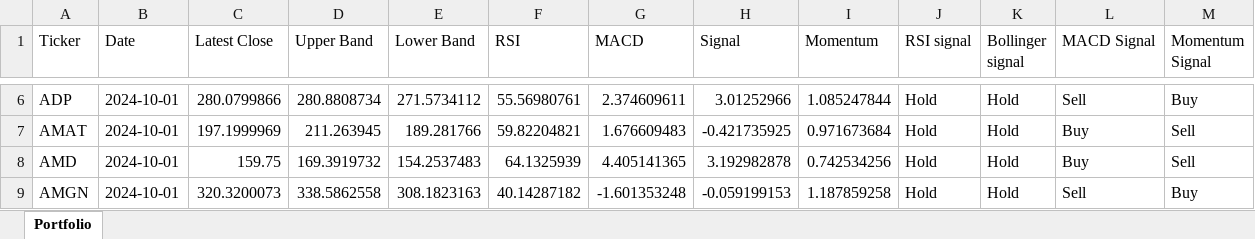
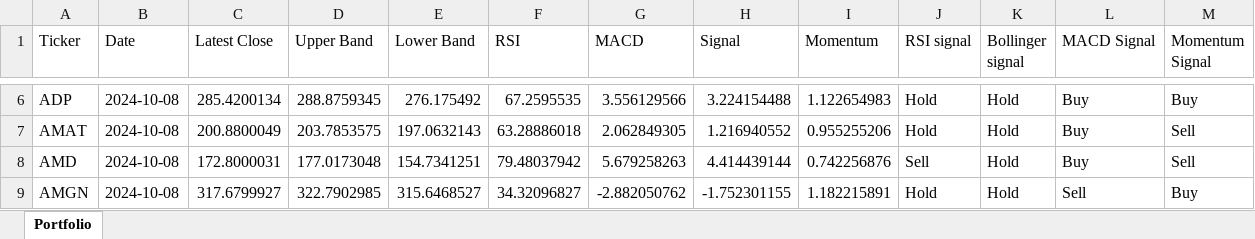
Before and after one commit to vepaan/Quantitative-Momentum-Strategy, an Excel workbook: portfolios/portfolio.xlsx, sheet Portfolio, drawn as a sheet; only a part is shown, gaps mark what is left out; values as stored, in another font and other column widths than the file's, no cell formats; the diff covers the shown part only; the diff names each change by its address in the sheet, - before the commit and + after, or states it on an @@ line.

```diff
--- a/portfolios/portfolio.xlsx (sheet Portfolio)
+++ b/portfolios/portfolio.xlsx (sheet Portfolio)
-B6:B9 (Date): 2024-10-01
+B6:B9 (Date): 2024-10-08
-C6 (Latest Close): 280.0799866
+C6 (Latest Close): 285.4200134
-D6 (Upper Band): 280.8808734
+D6 (Upper Band): 288.8759345
-E6 (Lower Band): 271.5734112
+E6 (Lower Band): 276.175492
-F6 (RSI): 55.56980761
+F6 (RSI): 67.2595535
-G6 (MACD): 2.374609611
+G6 (MACD): 3.556129566
-H6 (Signal): 3.01252966
+H6 (Signal): 3.224154488
-I6 (Momentum): 1.085247844
+I6 (Momentum): 1.122654983
-L6 (MACD Signal): Sell
+L6 (MACD Signal): Buy
-C7 (Latest Close): 197.1999969
+C7 (Latest Close): 200.8800049
-D7 (Upper Band): 211.263945
+D7 (Upper Band): 203.7853575
-E7 (Lower Band): 189.281766
+E7 (Lower Band): 197.0632143
-F7 (RSI): 59.82204821
+F7 (RSI): 63.28886018
-G7 (MACD): 1.676609483
+G7 (MACD): 2.062849305
-H7 (Signal): -0.421735925
+H7 (Signal): 1.216940552
-I7 (Momentum): 0.971673684
+I7 (Momentum): 0.955255206
-C8 (Latest Close): 159.75
+C8 (Latest Close): 172.8000031
-D8 (Upper Band): 169.3919732
+D8 (Upper Band): 177.0173048
-E8 (Lower Band): 154.2537483
+E8 (Lower Band): 154.7341251
-F8 (RSI): 64.1325939
+F8 (RSI): 79.48037942
-G8 (MACD): 4.405141365
+G8 (MACD): 5.679258263
-H8 (Signal): 3.192982878
+H8 (Signal): 4.414439144
-I8 (Momentum): 0.742534256
+I8 (Momentum): 0.742256876
-J8 (RSI signal): Hold
+J8 (RSI signal): Sell
-C9 (Latest Close): 320.3200073
+C9 (Latest Close): 317.6799927
-D9 (Upper Band): 338.5862558
+D9 (Upper Band): 322.7902985
-E9 (Lower Band): 308.1823163
+E9 (Lower Band): 315.6468527
-F9 (RSI): 40.14287182
+F9 (RSI): 34.32096827
-G9 (MACD): -1.601353248
+G9 (MACD): -2.882050762
-H9 (Signal): -0.059199153
+H9 (Signal): -1.752301155
-I9 (Momentum): 1.187859258
+I9 (Momentum): 1.182215891
```
Also changed, not shown: 830 edited cells elsewhere in this sheet, cell formats, 4 other files.
